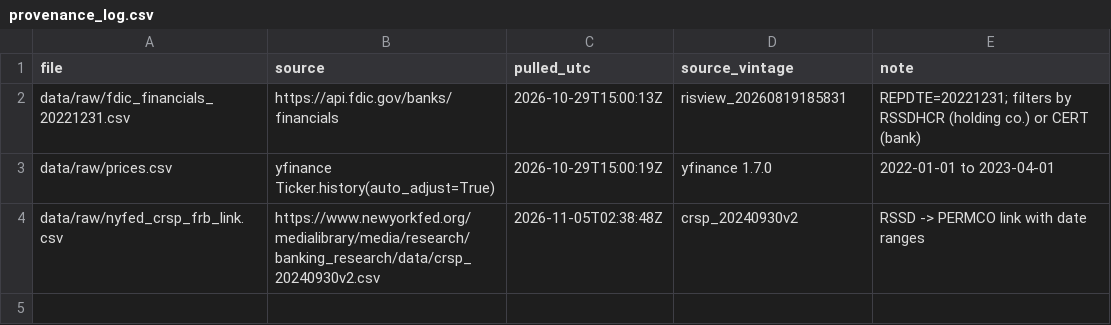
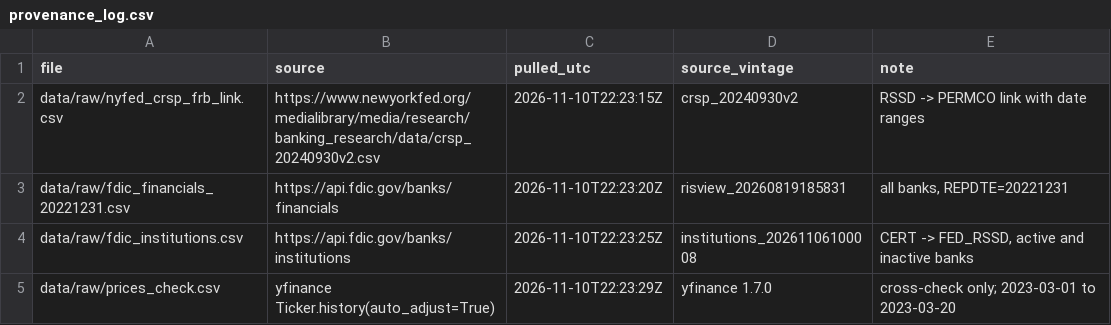
Before and after one commit to ant728/Team-Pandas-Final, a CSV file: data/provenance_log.csv, drawn as a sheet.

```diff
--- a/data/provenance_log.csv
+++ b/data/provenance_log.csv
@@ -1,4 +1,5 @@
 file,source,pulled_utc,source_vintage,note
-data/raw/fdic_financials_20221231.csv,https://api.fdic.gov/banks/financials,2026-10-29T15:00:13Z,risview_20260819185831,REPDTE=20221231; filters by RSSDHCR (holding co.) or CERT (bank)
-data/raw/prices.csv,yfinance Ticker.history(auto_adjust=True),2026-10-29T15:00:19Z,yfinance 1.7.0,2022-01-01 to 2023-04-01
-data/raw/nyfed_crsp_frb_link.csv,https://www.newyorkfed.org/medialibrary/media/research/banking_research/data/crsp_20240930v2.csv,2026-11-05T02:38:48Z,crsp_20240930v2,RSSD -> PERMCO link with date ranges
+data/raw/nyfed_crsp_frb_link.csv,https://www.newyorkfed.org/medialibrary/media/research/banking_research/data/crsp_20240930v2.csv,2026-11-10T22:23:15Z,crsp_20240930v2,RSSD -> PERMCO link with date ranges
+data/raw/fdic_financials_20221231.csv,https://api.fdic.gov/banks/financials,2026-11-10T22:23:20Z,risview_20260819185831,"all banks, REPDTE=20221231"
+data/raw/fdic_institutions.csv,https://api.fdic.gov/banks/institutions,2026-11-10T22:23:25Z,institutions_20261106100008,"CERT -> FED_RSSD, active and inactive banks"
+data/raw/prices_check.csv,yfinance Ticker.history(auto_adjust=True),2026-11-10T22:23:29Z,yfinance 1.7.0,cross-check only; 2023-03-01 to 2023-03-20
```
Also changed, not shown: 24 other files.
